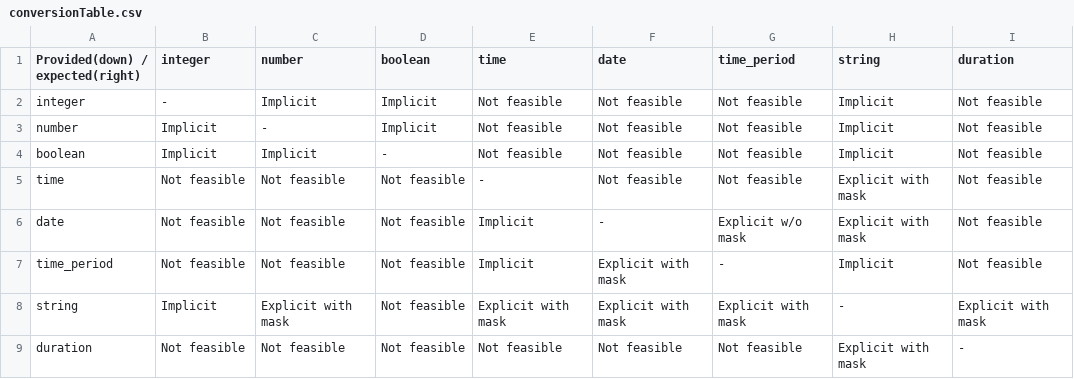
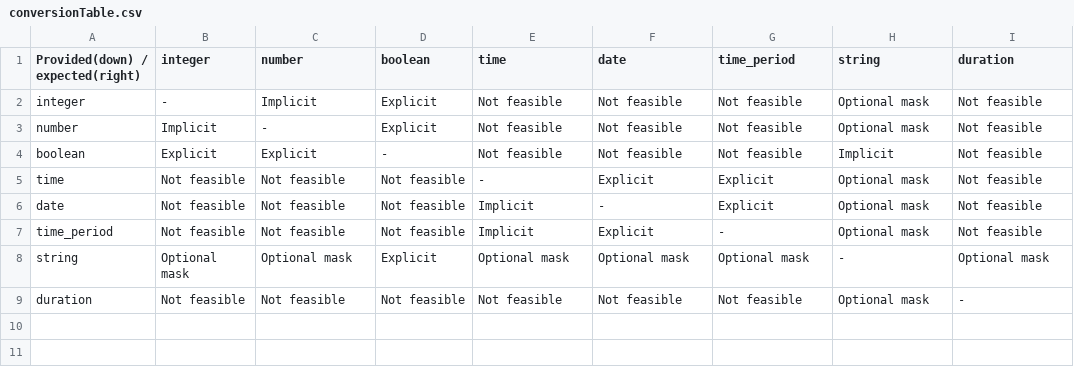
Before and after one commit to sdmx-twg/vtl, a CSV file: v2.2/docs/reference_manual/operators/General purpose operators/Type conversion/conversionTable.csv, drawn as a sheet.

Commit message:
Revision of cast operator documentation

```diff
--- a/v2.2/docs/reference_manual/operators/General purpose operators/Type conversion/conversionTable.csv
+++ b/v2.2/docs/reference_manual/operators/General purpose operators/Type conversion/conversionTable.csv
@@ -1,9 +1,9 @@
 Provided(down) / expected(right) ,integer,number,boolean,time,date,time_period,string,duration
-integer,-,Implicit,Implicit,Not feasible,Not feasible,Not feasible,Implicit,Not feasible
-number,Implicit,-,Implicit,Not feasible,Not feasible,Not feasible,Implicit,Not feasible
-boolean,Implicit,Implicit,-,Not feasible,Not feasible,Not feasible,Implicit,Not feasible
-time,Not feasible,Not feasible,Not feasible,-,Not feasible,Not feasible,Explicit with mask,Not feasible
-date,Not feasible,Not feasible,Not feasible,Implicit,-,Explicit w/o mask,Explicit with mask,Not feasible
-time_period,Not feasible,Not feasible,Not feasible,Implicit,Explicit with mask,-,Implicit,Not feasible
-string,Implicit,Explicit with mask,Not feasible,Explicit with mask,Explicit with mask,Explicit with mask,-,Explicit with mask
-duration,Not feasible,Not feasible,Not feasible,Not feasible,Not feasible,Not feasible,Explicit with mask,-
+integer,-,Implicit,Explicit,Not feasible,Not feasible,Not feasible,Optional mask,Not feasible
+number,Implicit,-,Explicit,Not feasible,Not feasible,Not feasible,Optional mask,Not feasible
+boolean,Explicit,Explicit,-,Not feasible,Not feasible,Not feasible,Implicit,Not feasible
+time,Not feasible,Not feasible,Not feasible,-,Explicit,Explicit,Optional mask,Not feasible
+date,Not feasible,Not feasible,Not feasible,Implicit,-,Explicit,Optional mask,Not feasible
+time_period,Not feasible,Not feasible,Not feasible,Implicit,Explicit,-,Optional mask,Not feasible
+string,Optional mask,Optional mask,Explicit,Optional mask,Optional mask,Optional mask,-,Optional mask
+duration,Not feasible,Not feasible,Not feasible,Not feasible,Not feasible,Not feasible,Optional mask,-
```
Also changed, not shown: 1 other file.
